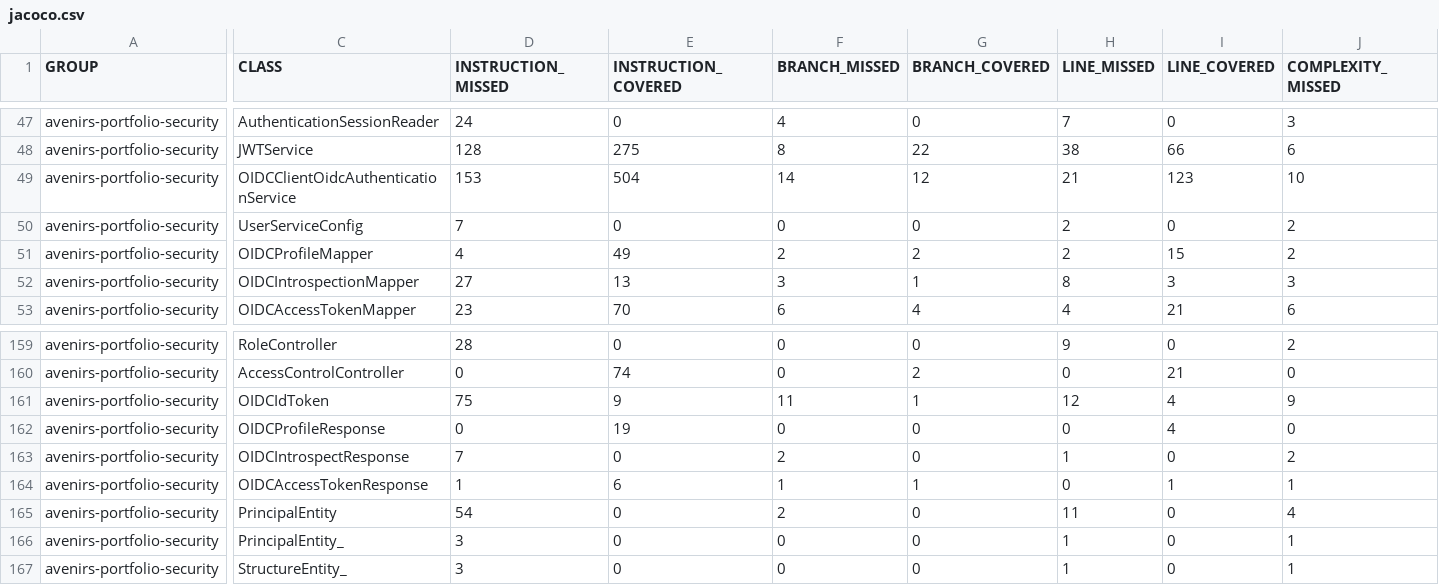
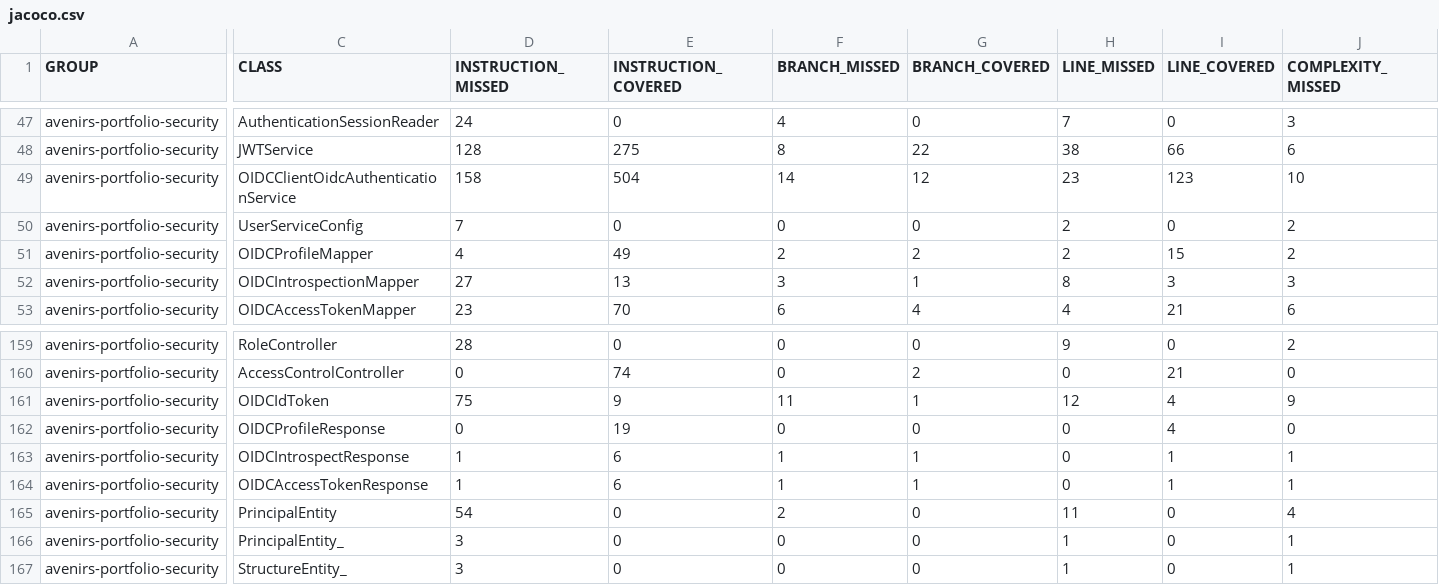
Before and after one commit to avenirs-esr/avenirs-portfolio-security, a CSV file: docs/jacoco-report/jacoco/jacoco.csv, drawn as a sheet; only a part is shown, gaps mark what is left out; the diff covers the shown part only; the diff names each change by its address in the sheet, - before the commit and + after, or states it on an @@ line.

```diff
--- a/docs/jacoco-report/jacoco/jacoco.csv
+++ b/docs/jacoco-report/jacoco/jacoco.csv
-D49 (INSTRUCTION_MISSED): 153
+D49 (INSTRUCTION_MISSED): 158
-H49 (LINE_MISSED): 21
+H49 (LINE_MISSED): 23
-D163 (INSTRUCTION_MISSED): 7
+D163 (INSTRUCTION_MISSED): 1
-E163 (INSTRUCTION_COVERED): 0
+E163 (INSTRUCTION_COVERED): 6
-F163 (BRANCH_MISSED): 2
+F163 (BRANCH_MISSED): 1
-G163 (BRANCH_COVERED): 0
+G163 (BRANCH_COVERED): 1
-H163 (LINE_MISSED): 1
+H163 (LINE_MISSED): 0
-I163 (LINE_COVERED): 0
+I163 (LINE_COVERED): 1
-J163 (COMPLEXITY_MISSED): 2
+J163 (COMPLEXITY_MISSED): 1
```
Also changed, not shown: 3 edited cells elsewhere in this file, 23 other files.
